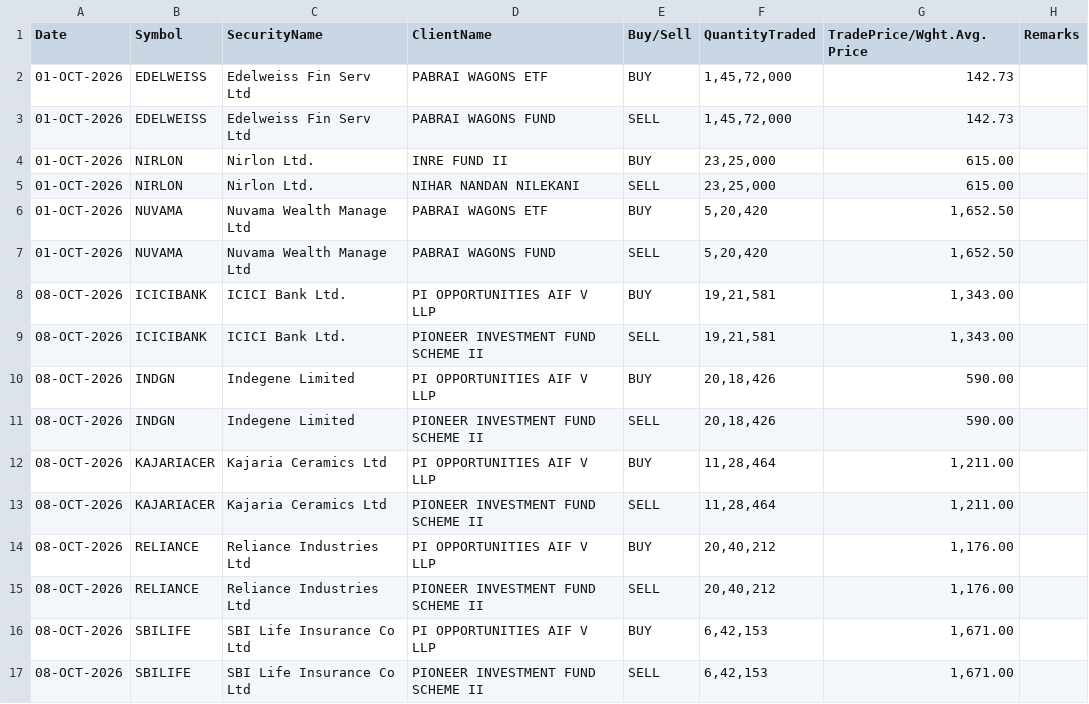
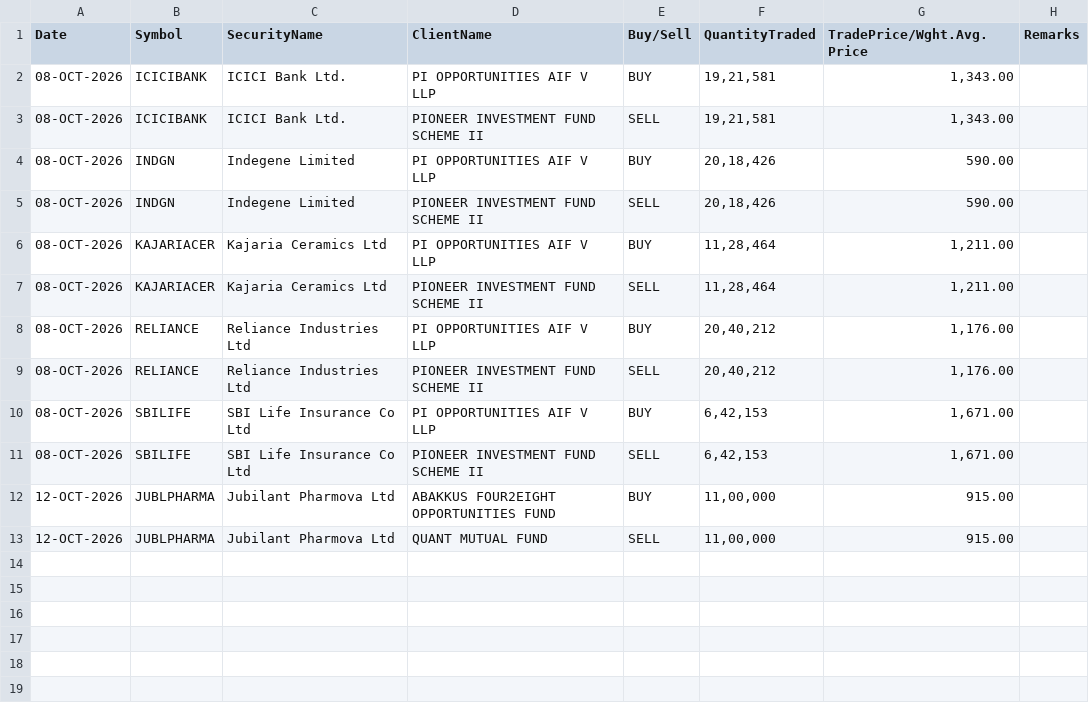
Before and after one commit to Aruj-Singh/nse-dashboard, a CSV file: data/block_deals.csv, drawn as a sheet; removed rows and columns are numbered as before the commit, all else as after; the diff names each change by its address in the sheet, - before the commit and + after, or states it on an @@ line.

```diff
--- a/data/block_deals.csv
+++ b/data/block_deals.csv
-row 2: 01-OCT-2026 | EDELWEISS | Edelweiss Fin Serv Ltd | PABRAI WAGONS ETF | BUY | 1,45,72,000 | 142.73
-row 3: 01-OCT-2026 | EDELWEISS | Edelweiss Fin Serv Ltd | PABRAI WAGONS FUND | SELL | 1,45,72,000 | 142.73
-row 4: 01-OCT-2026 | NIRLON | Nirlon Ltd. | INRE FUND II | BUY | 23,25,000 | 615.00
-row 5: 01-OCT-2026 | NIRLON | Nirlon Ltd. | NIHAR NANDAN NILEKANI | SELL | 23,25,000 | 615.00
-row 6: 01-OCT-2026 | NUVAMA | Nuvama Wealth Manage Ltd | PABRAI WAGONS ETF | BUY | 5,20,420 | 1,652.50
-row 7: 01-OCT-2026 | NUVAMA | Nuvama Wealth Manage Ltd | PABRAI WAGONS FUND | SELL | 5,20,420 | 1,652.50
+row 12: 12-OCT-2026 | JUBLPHARMA | Jubilant Pharmova Ltd | ABAKKUS FOUR2EIGHT OPPORTUNITIES FUND | BUY | 11,00,000 | 915.00
+row 13: 12-OCT-2026 | JUBLPHARMA | Jubilant Pharmova Ltd | QUANT MUTUAL FUND | SELL | 11,00,000 | 915.00
```
Also changed, not shown: data/nifty_ohlc.csv, data/sector_history.csv, 10 other files.
